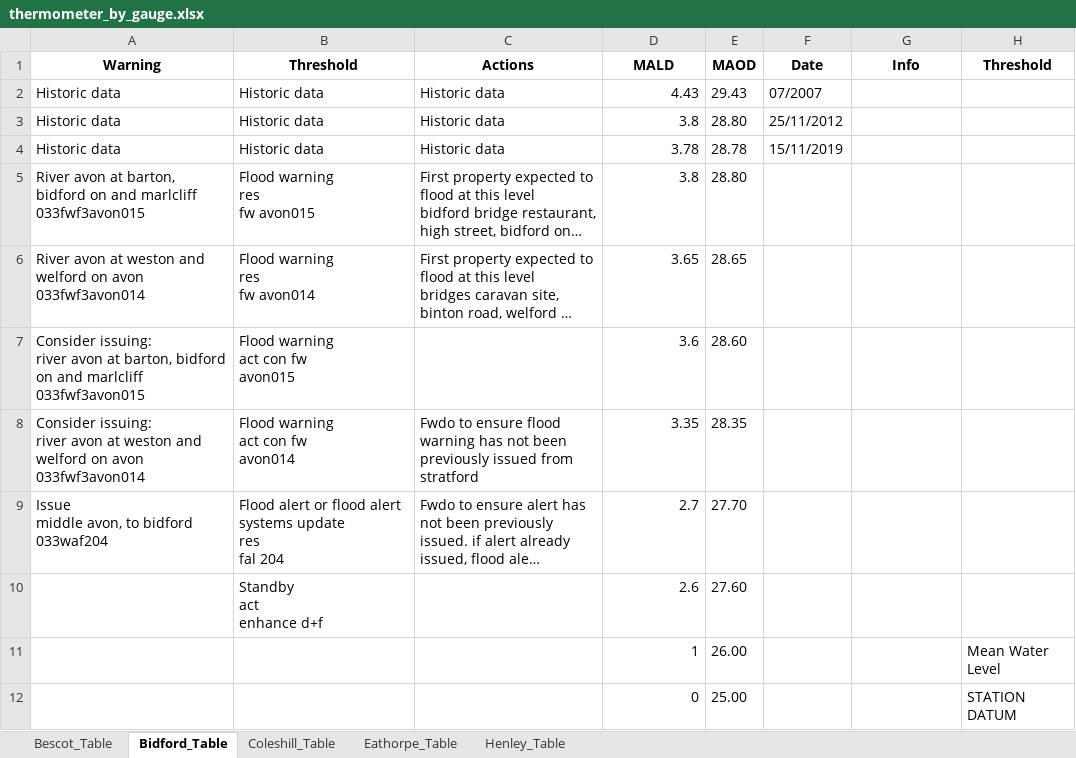
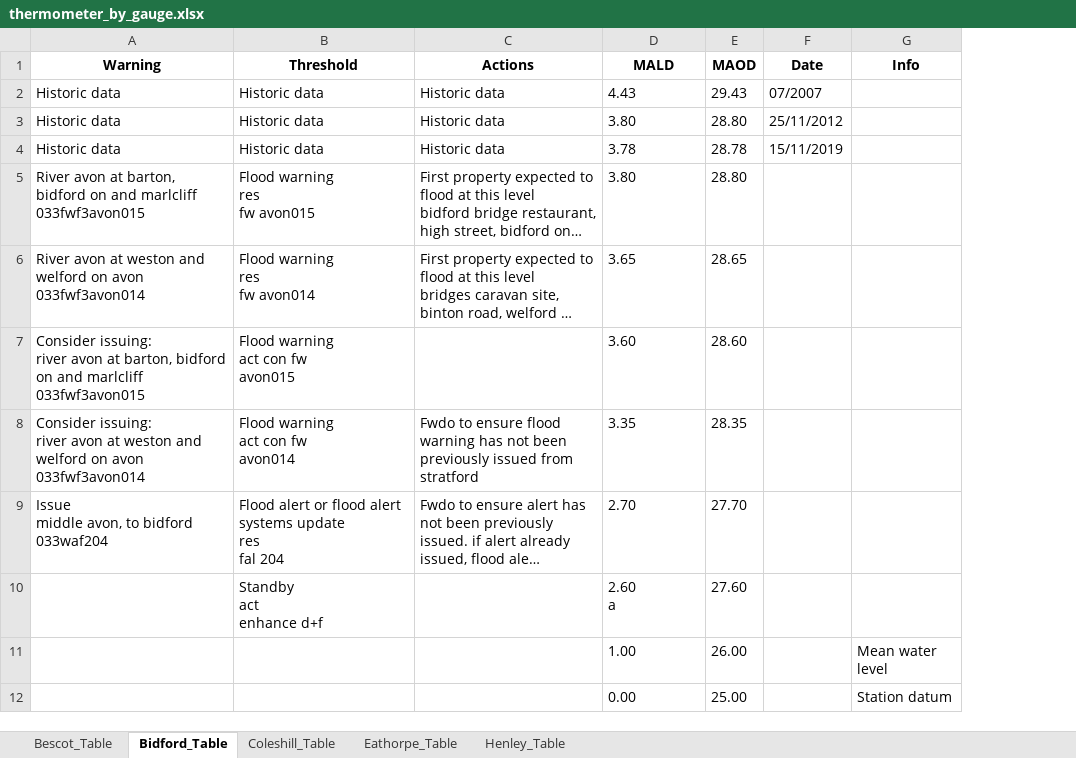
Before and after one commit to stacyphillipsea/historicfloodlevels, an Excel workbook: thermometer_by_gauge.xlsx, sheet Bidford_Table, drawn as a sheet; long unchanged cells end in …; values as stored, in another font and other column widths than the file's, no borders; removed rows and columns are numbered as before the commit, all else as after; ↵ is a line break in a cell; the diff names each change by its address in the sheet, - before the commit and + after, or states it on an @@ line.

```diff
--- a/thermometer_by_gauge.xlsx (sheet Bidford_Table)
+++ b/thermometer_by_gauge.xlsx (sheet Bidford_Table)
-column H (Threshold), empty
-D2 alignment: right
+D2 alignment: left
-D3 (MALD): 3.8
+D3 (MALD): 3.80
-D4 alignment: right
+D4 alignment: left
-D5 (MALD): 3.8
+D5 (MALD): 3.80
-D6 alignment: right
+D6 alignment: left
-D7 (MALD): 3.6
+D7 (MALD): 3.60
-D8 alignment: right
+D8 alignment: left
-D9 (MALD): 2.7
+D9 (MALD): 2.70
-D10 (MALD): 2.6
+D10 (MALD): 2.60 ↵ a
-row 11:  |  |  | 1 | 26.00 |  |  | Mean Water Level
-row 12:  |  |  | 0 | 25.00 |  |  | STATION DATUM
+row 11:  |  |  | 1.00 | 26.00 |  | Mean water level
+row 12:  |  |  | 0.00 | 25.00 |  | Station datum
```
Also changed, not shown: sheet Eathorpe_Table, sheet Coleshill_Table, sheet Henley_Table, sheet Bescot_Table, thermometer_all.xlsx, 3 other files.
